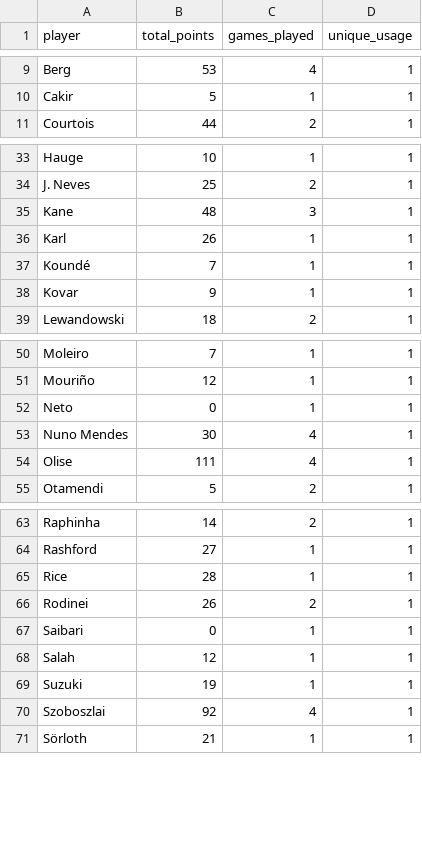
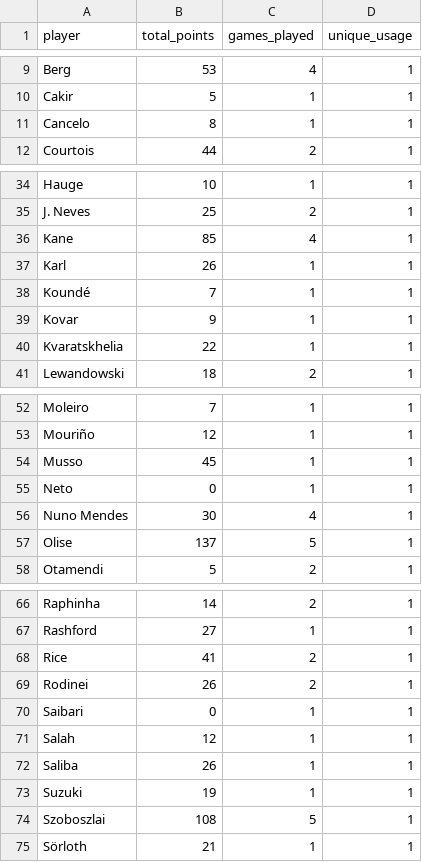
Before and after one commit to mldiego/ff, a CSV file: data/cmanzanas_champions.csv, drawn as a sheet; only a part is shown, gaps mark what is left out; the diff covers the shown part only.

```diff
--- a/data/cmanzanas_champions.csv
+++ b/data/cmanzanas_champions.csv
@@ -10,2 +10,3 @@ Berg,53,4,1
 Cakir,5,1,1
+Cancelo,8,1,1
 Courtois,44,2,1
@@ -34,3 +35,3 @@ Hauge,10,1,1
 J. Neves,25,2,1
-Kane,48,3,1
+Kane,85,4,1
 Karl,26,1,1
@@ -38,2 +39,3 @@ Koundé,7,1,1
 Kovar,9,1,1
+Kvaratskhelia,22,1,1
 Lewandowski,18,2,1
@@ -51,5 +53,6 @@ Moleiro,7,1,1
 Mouriño,12,1,1
+Musso,45,1,1
 Neto,0,1,1
 Nuno Mendes,30,4,1
-Olise,111,4,1
+Olise,137,5,1
 Otamendi,5,2,1
@@ -64,3 +67,3 @@ Raphinha,14,2,1
 Rashford,27,1,1
-Rice,28,1,1
+Rice,41,2,1
 Rodinei,26,2,1
@@ -68,4 +71,5 @@ Saibari,0,1,1
 Salah,12,1,1
+Saliba,26,1,1
 Suzuki,19,1,1
-Szoboszlai,92,4,1
+Szoboszlai,108,5,1
 Sörloth,21,1,1
```
Also changed, not shown: 6 edited cells elsewhere in this file, data/cmanzanas_uel.csv, data/dieman95_champions.csv, 9 other files.
